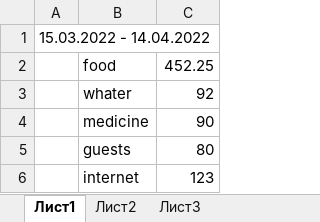
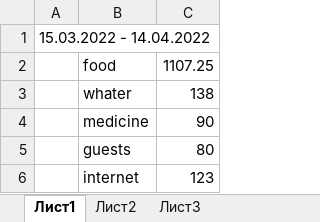
Before and after one commit to rutaev/LearnGit, an Excel workbook: Budget.xlsx, sheet Лист1, drawn as a sheet; values as stored, in another font and other column widths than the file's, no borders; the diff names each change by its address in the sheet, - before the commit and + after, or states it on an @@ line.

Commit message:
added expenses from 29.03.2022

```diff
--- a/Budget.xlsx (sheet Лист1)
+++ b/Budget.xlsx (sheet Лист1)
-C2: 452.25
+C2: 1107.25
-C3: 92
+C3: 138
```
